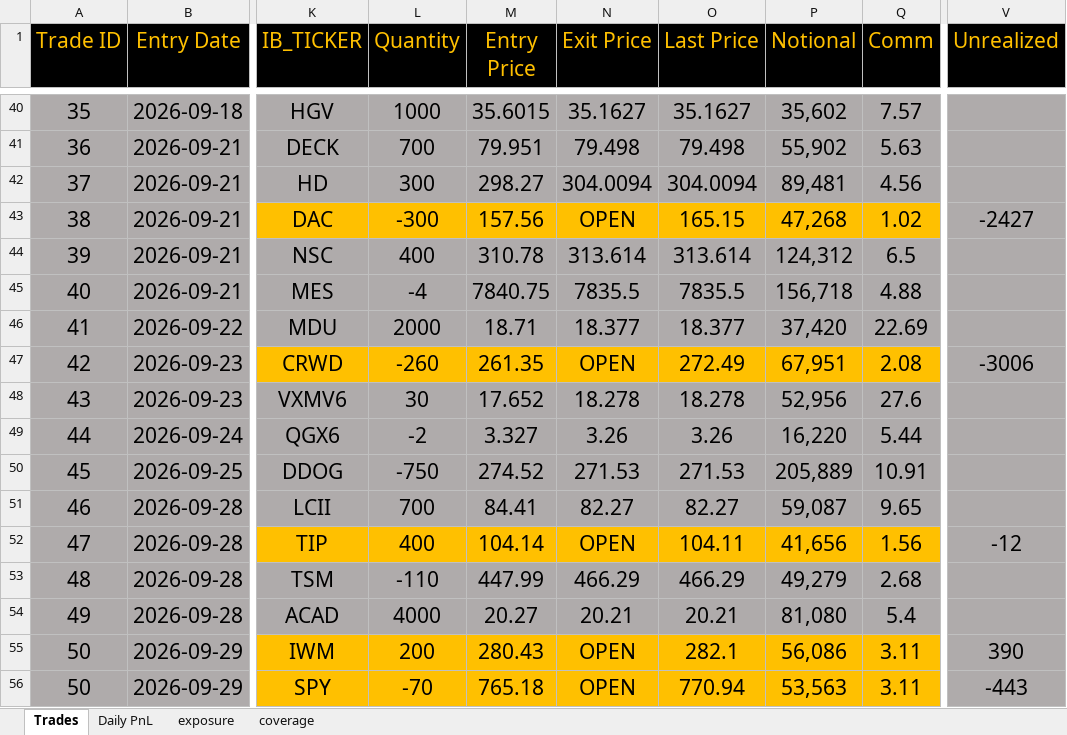
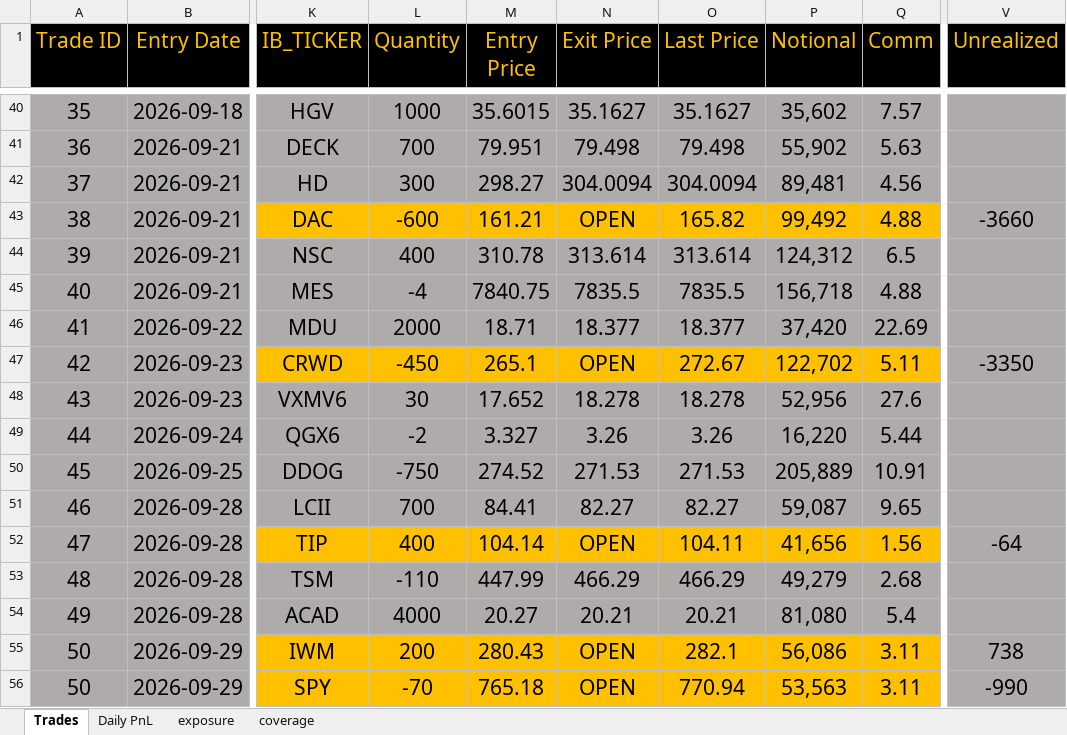
Before and after one commit to bkayabkaya/bookmonitor, an Excel workbook: track_record.xlsx, sheet Trades, drawn as a sheet; only a part is shown, gaps mark what is left out; values as stored, in another font and other column widths than the file's, no borders; the diff covers the shown part only; the diff names each change by its address in the sheet, - before the commit and + after, or states it on an @@ line.

Commit message:
Add files via upload

```diff
--- a/track_record.xlsx (sheet Trades)
+++ b/track_record.xlsx (sheet Trades)
-L43 (Quantity): -300
+L43 (Quantity): -600
-M43 (Entry Price): 157.56
+M43 (Entry Price): 161.21
-O43 (Last Price): 165.15
+O43 (Last Price): 165.82
-P43 (Notional): 47,268
+P43 (Notional): 99,492
-Q43 (Comm): 1.02
+Q43 (Comm): 4.88
-V43 (Unrealized): -2427
+V43 (Unrealized): -3660
-L47 (Quantity): -260
+L47 (Quantity): -450
-M47 (Entry Price): 261.35
+M47 (Entry Price): 265.1
-O47 (Last Price): 272.49
+O47 (Last Price): 272.67
-P47 (Notional): 67,951
+P47 (Notional): 122,702
-Q47 (Comm): 2.08
+Q47 (Comm): 5.11
-V47 (Unrealized): -3006
+V47 (Unrealized): -3350
-V52 (Unrealized): -12
+V52 (Unrealized): -64
-V55 (Unrealized): 390
+V55 (Unrealized): 738
-V56 (Unrealized): -443
+V56 (Unrealized): -990
```
Also changed, not shown: 1 added row, 1 removed row, 5 edited cells and cell formats elsewhere in this sheet, sheet exposure, sheet Daily PnL.
